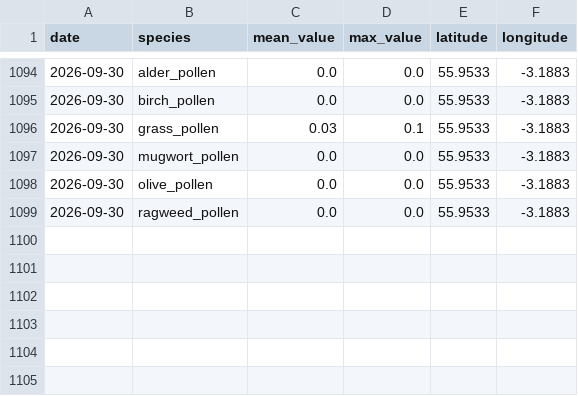
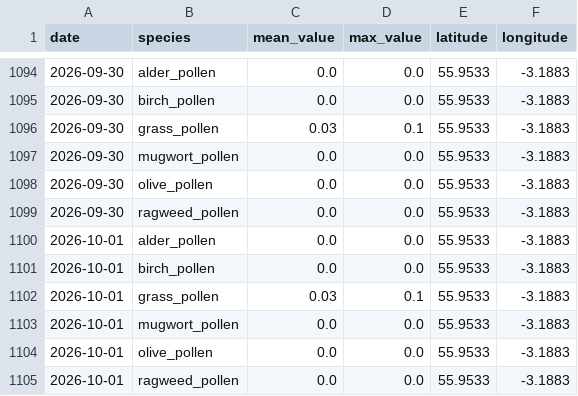
Before and after one commit to gdeskas/allergy-tracker, a CSV file: data/pollen.csv, drawn as a sheet; only a part is shown, gaps mark what is left out; the diff names each change by its address in the sheet, - before the commit and + after, or states it on an @@ line.

```diff
--- a/data/pollen.csv
+++ b/data/pollen.csv
+row 1100: 2026-10-01 | alder_pollen | 0.0 | 0.0 | 55.9533 | -3.1883
+row 1101: 2026-10-01 | birch_pollen | 0.0 | 0.0 | 55.9533 | -3.1883
+row 1102: 2026-10-01 | grass_pollen | 0.03 | 0.1 | 55.9533 | -3.1883
+row 1103: 2026-10-01 | mugwort_pollen | 0.0 | 0.0 | 55.9533 | -3.1883
+row 1104: 2026-10-01 | olive_pollen | 0.0 | 0.0 | 55.9533 | -3.1883
+row 1105: 2026-10-01 | ragweed_pollen | 0.0 | 0.0 | 55.9533 | -3.1883
```
